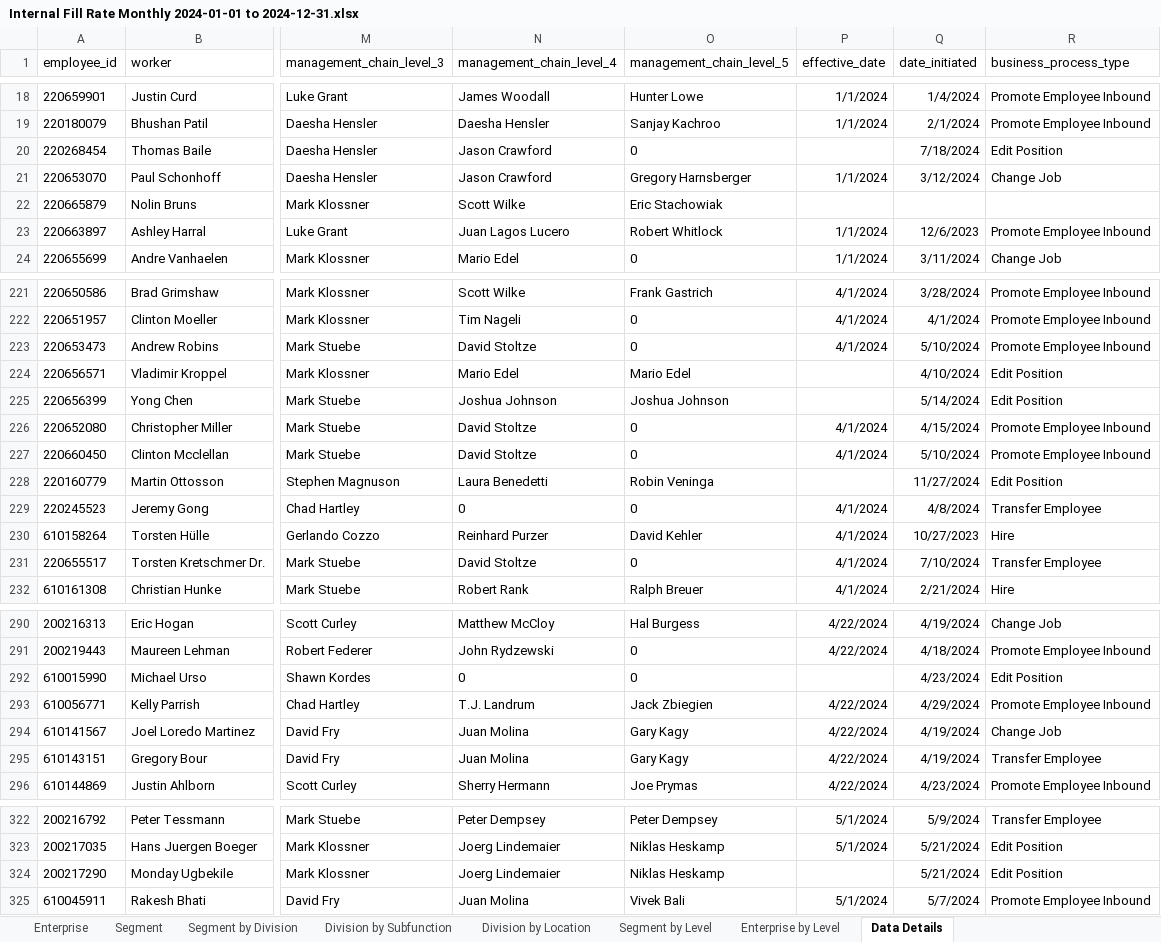
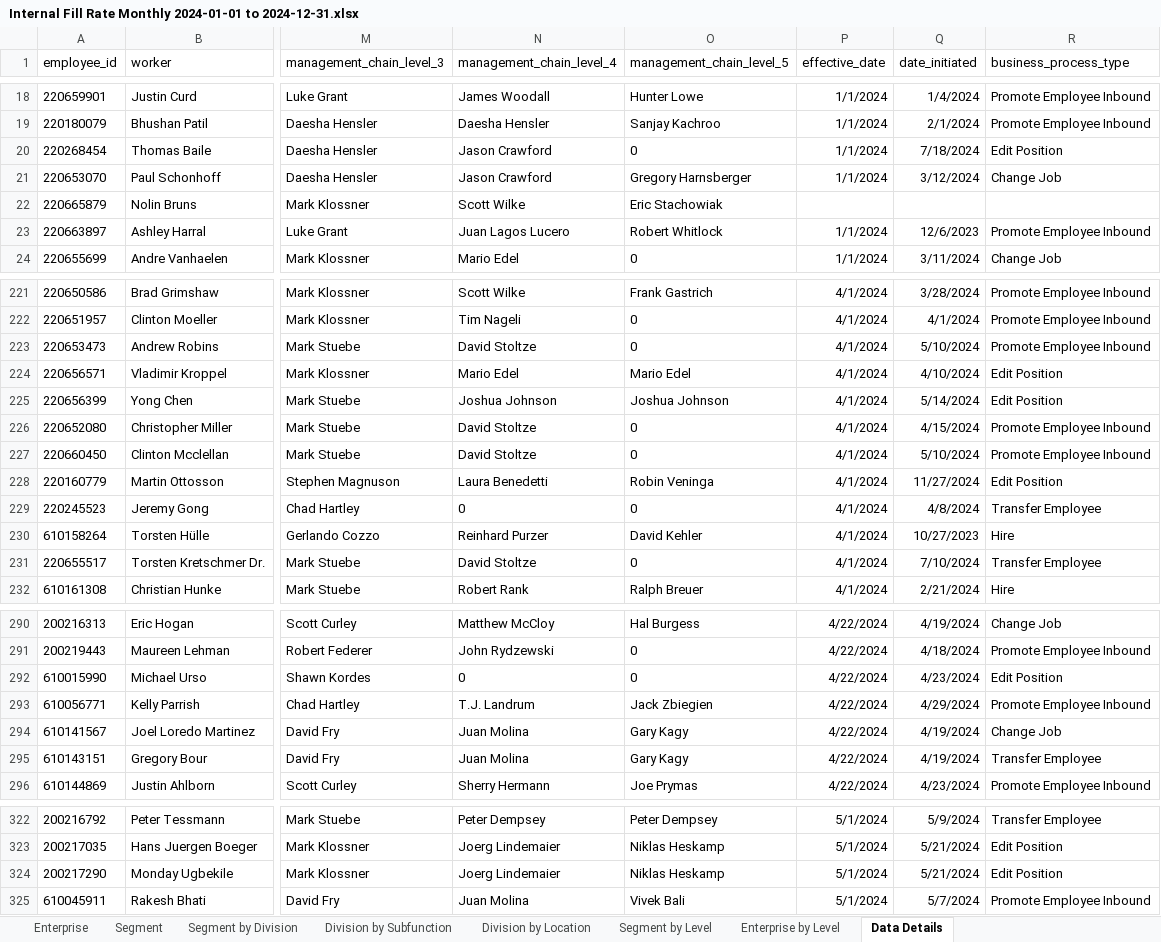
Before and after one commit to jeagleso/2025_Core-Value-Drivers_Reporting, an Excel workbook: outputs/Internal Fill Rate Monthly 2024-01-01 to 2024-12-31.xlsx, sheet Data Details, drawn as a sheet; only a part is shown, gaps mark what is left out; values as stored, in another font and other column widths than the file's, no borders; table styles not drawn; the diff names each change by its address in the sheet, - before the commit and + after, or states it on an @@ line.

Commit message:
Now keeping effective date from the join rather than adding back when creating full_df_scrubbed

```diff
--- a/outputs/Internal Fill Rate Monthly 2024-01-01 to 2024-12-31.xlsx (sheet Data Details)
+++ b/outputs/Internal Fill Rate Monthly 2024-01-01 to 2024-12-31.xlsx (sheet Data Details)
-P20 (effective_date): (empty)
+P20 (effective_date): 1/1/2024
-P224:P225 (effective_date): (empty)
+P224:P225 (effective_date): 4/1/2024
-P228 (effective_date): (empty)
+P228 (effective_date): 4/1/2024
-P292 (effective_date): (empty)
+P292 (effective_date): 4/22/2024
-P324 (effective_date): (empty)
+P324 (effective_date): 5/1/2024
```
Also changed, not shown: 1 other file.
